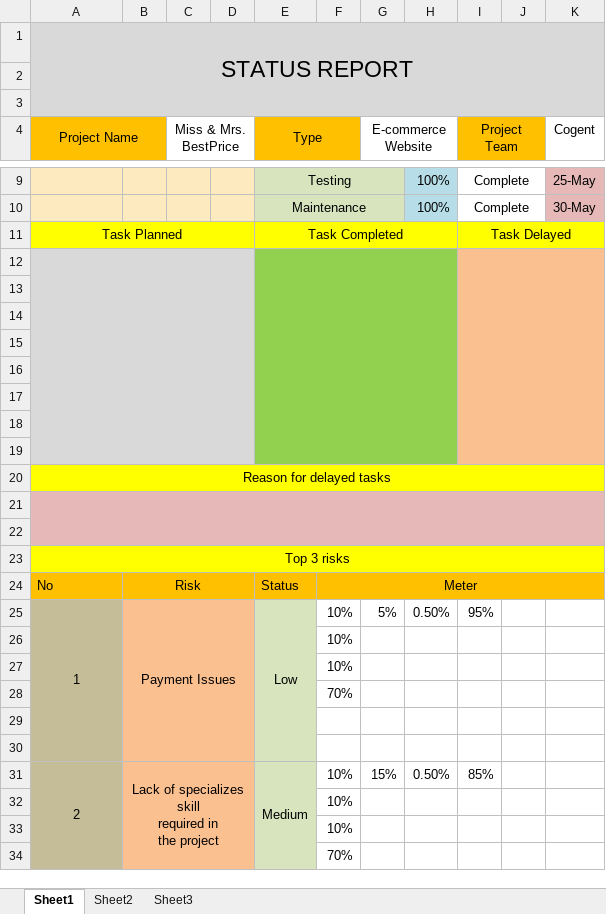
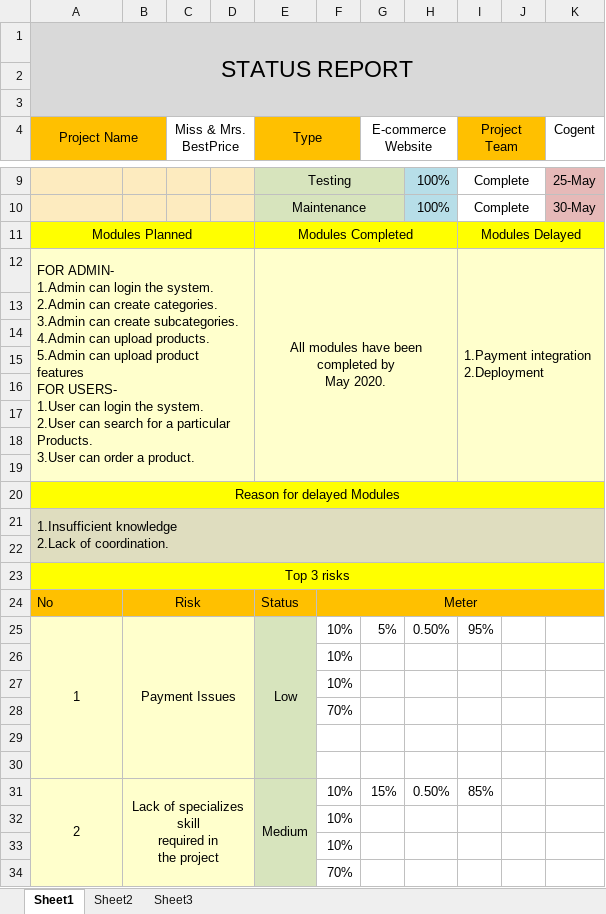
Before and after one commit to cogent06/best_price, an Excel workbook: StatusReport.xlsx, sheet Sheet1, drawn as a sheet; only a part is shown, gaps mark what is left out; values as stored, in another font and other column widths than the file's, no borders; charts and pictures and conditional formats not drawn; removed rows and columns are numbered as before the commit, all else as after; ↵ is a line break in a cell; the diff covers the shown part only; the diff names each change by its address in the sheet, - before the commit and + after, or states it on an @@ line.

```diff
--- a/StatusReport.xlsx (sheet Sheet1)
+++ b/StatusReport.xlsx (sheet Sheet1)
-row 11: Task Planned |  |  |  | Task Completed |  |  |  | Task Delayed
+row 11: Modules Planned |  |  |  | Modules Completed |  |  |  | Modules Delayed
+row 12: FOR ADMIN- ↵ 1.Admin can login the system. ↵ 2.Admin can create categories. ↵ 3.Admin can create subcategories. ↵ 4.Admin can upload products. ↵ 5.Admin can upload product features ↵ FOR USERS- ↵ 1.User can login the system. ↵ 2.User can search for a particular Products. ↵ 3.User can order a product. |  |  |  | All modules have been completed by ↵ May 2020. |  |  |  | 1.Payment integration ↵ 2.Deployment
-A13:D19 fill: #D9D9D9
+A13:D19 fill: #FFFFCC
-A12:D19 merged
-E13:H19 fill: #92D050
+E13:H19 fill: #FFFFCC
-E12:H19 merged
-I13:K19 fill: #FAC090
+I13:K19 fill: #FFFFCC
-I12:K19 merged
-A20 (Project Name): (empty)
+A20 (Project Name): Reason for delayed Modules
-A20:D20 fill: #D9D9D9
+A20:D20 fill: #FFFF00
+A20:K20 merged
-E20:H20 fill: #92D050
+E20:H20 fill: #FFFF00
-I20:K20 fill: #FAC090
+I20:K20 fill: #FFFF00
-A21 (Project Name): Reason for delayed tasks
+A21 (Project Name): 1.Insufficient knowledge ↵ 2.Lack of coordination.
-A21:K21 fill: #FFFF00
+A21:K21 fill: #DFDDBF
-A21 alignment: center
+A21 alignment: left
-A20:K20 merged
+A21:K22 merged
-row 21: (empty)
-A22:K22 fill: #E6B9B8
+A22:K22 fill: #DFDDBF
-A25:A34 fill: #C4BD97
+A25:A34 fill: #FFFFCC
-B25:D34 fill: #FAC090
+B25:D34 fill: #FFFFCC
```
Also changed, not shown: cell formats elsewhere in this sheet, charts or pictures, CodeReviewChecklist.xlsx, ganttChart.xlsx, 8 other files.
